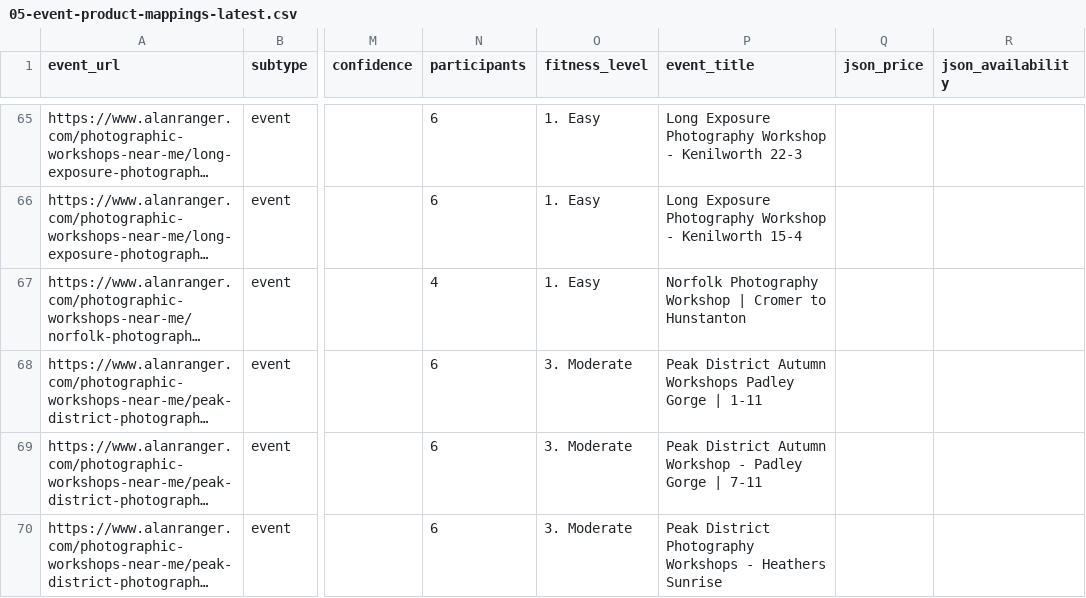
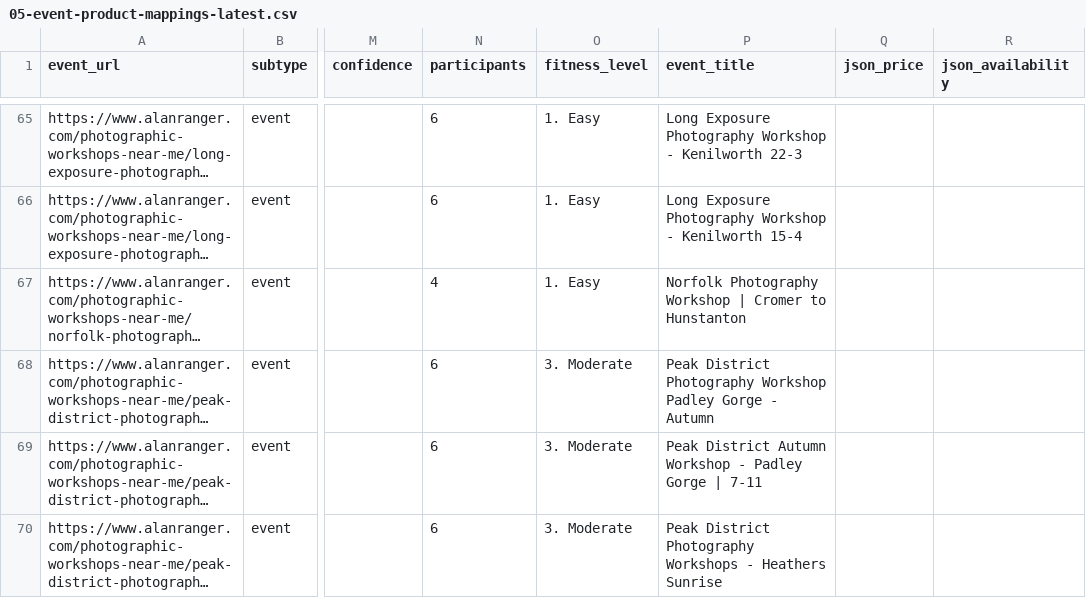
Before and after one commit to alanranger/alan-shared-resources, a CSV file: csv processed/05-event-product-mappings-latest.csv, drawn as a sheet; only a part is shown, gaps mark what is left out; long unchanged cells end in …; the diff names each change by its address in the sheet, - before the commit and + after, or states it on an @@ line.

Commit message:
Regenerate 05 mappings from self-healing pipeline run (prices unchanged).

```diff
--- a/csv processed/05-event-product-mappings-latest.csv
+++ b/csv processed/05-event-product-mappings-latest.csv
-P68 (event_title): Peak District Autumn Workshops Padley Gorge | 1-11
+P68 (event_title): Peak District Photography Workshop Padley Gorge - Autumn
```
